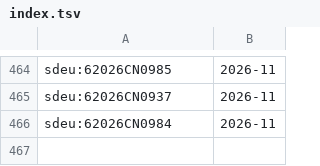
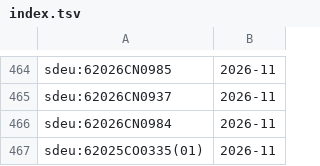
Before and after one commit to davzavada/IP-rss-feed, a TSV file: data/judikatura/sdeu/index.tsv, drawn as a sheet; only a part is shown, gaps mark what is left out.

```diff
--- a/data/judikatura/sdeu/index.tsv
+++ b/data/judikatura/sdeu/index.tsv
@@ -466 +466,2 @@ sdeu:62026CN0937	2026-11
 sdeu:62026CN0984	2026-11
+sdeu:62025CO0335(01)	2026-11
```
Also changed, not shown: data/judikatura/ns/index.tsv, data/judikatura/nss/index.tsv, 13 other files.
